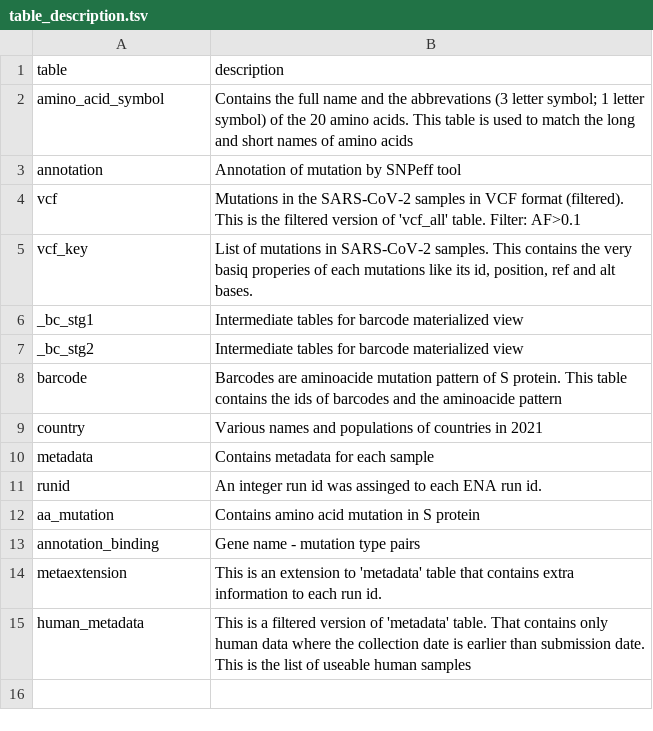
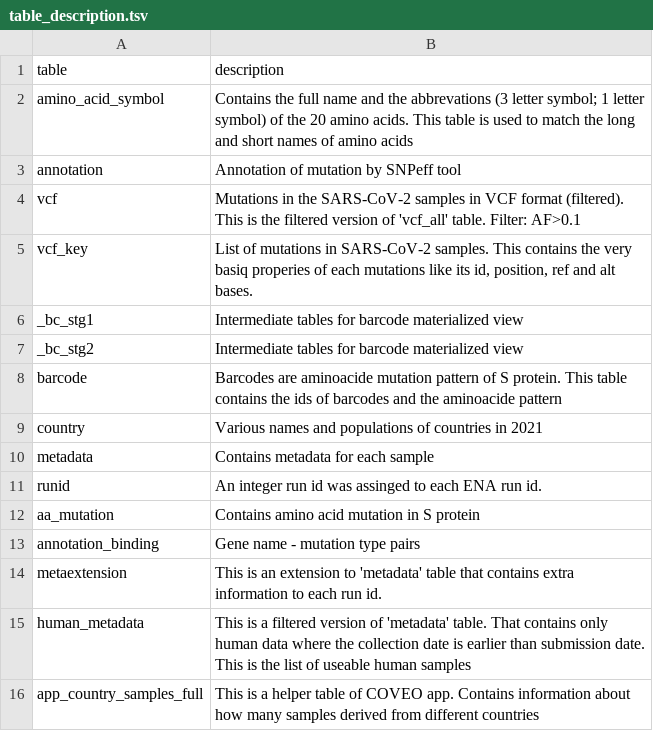
Before and after one commit to pkrisz5/coveo, a TSV file: database/schema_dump/table_description.tsv, drawn as a sheet.

Commit message:
Update table_description.tsv

```diff
--- a/database/schema_dump/table_description.tsv
+++ b/database/schema_dump/table_description.tsv
@@ -15 +15,2 @@ metaextension	This is an extension to 'metadata' table  that contains extra info
 human_metadata	This is a filtered version of 'metadata' table. That contains only human data where the collection date is earlier than submission date. This is the list of useable human samples
+app_country_samples_full	This is a helper table of COVEO app. Contains information about how many samples derived from different countries
```
